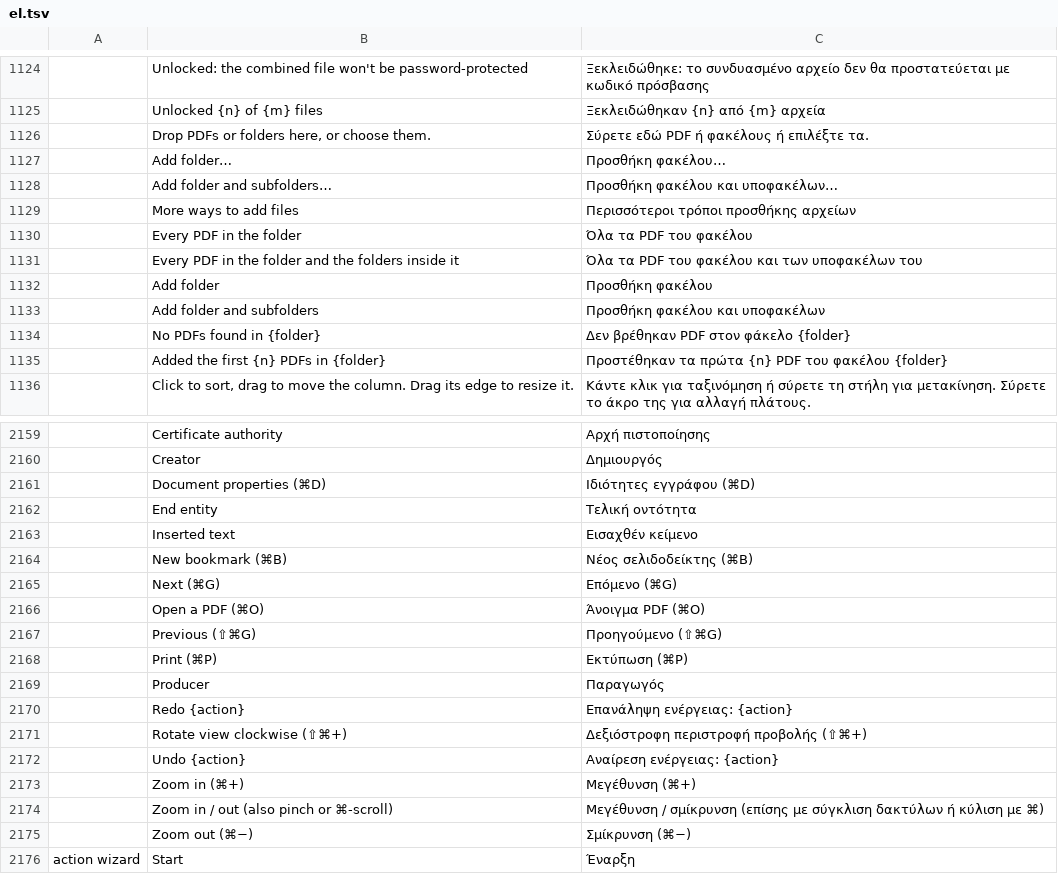
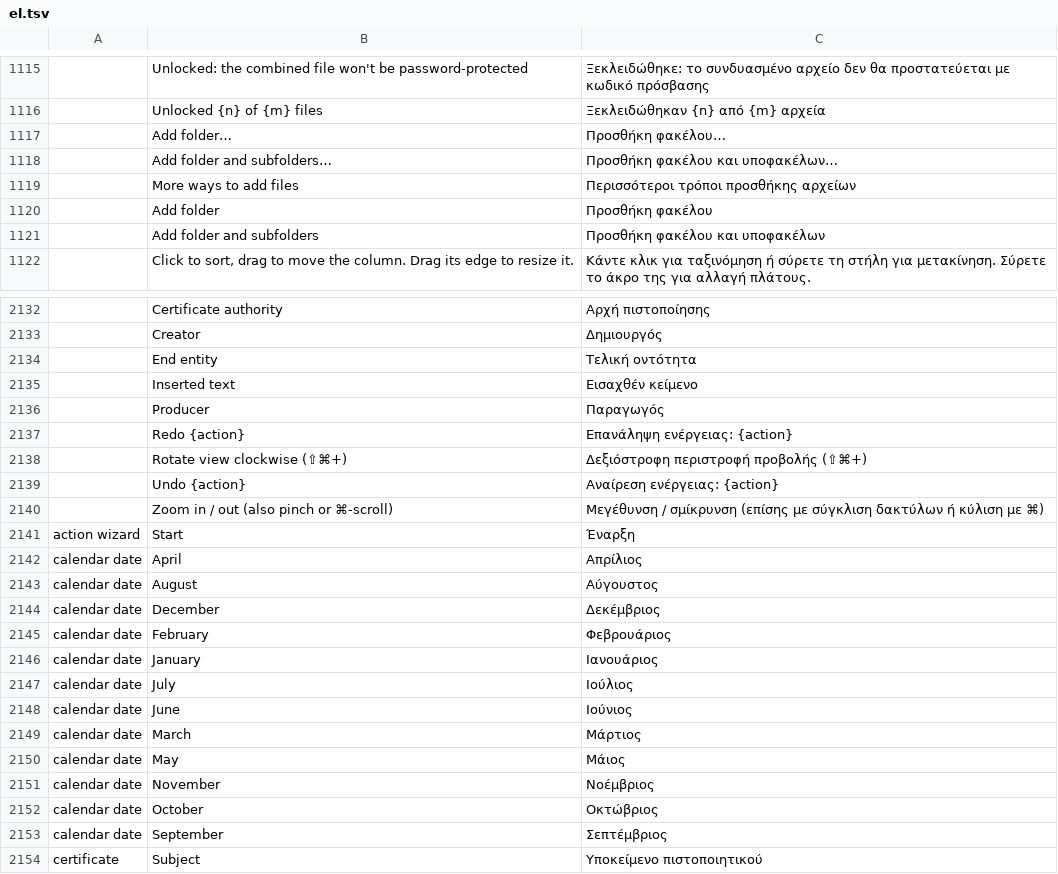
Before and after one commit to Vchandrapati/pdfcraft, a TSV file: crates/ui-egui/src/i18n/el.tsv, drawn as a sheet; only a part is shown, gaps mark what is left out; the shorter side is filled out with more unchanged rows; the diff covers the shown part only; the diff names each change by its address in the sheet, - before the commit and + after, or states it on an @@ line.

```diff
--- a/crates/ui-egui/src/i18n/el.tsv
+++ b/crates/ui-egui/src/i18n/el.tsv
-row 1126:  | Drop PDFs or folders here, or choose them. | Σύρετε εδώ PDF ή φακέλους ή επιλέξτε τα.
-row 1130:  | Every PDF in the folder | Όλα τα PDF του φακέλου
-row 1131:  | Every PDF in the folder and the folders inside it | Όλα τα PDF του φακέλου και των υποφακέλων του
-row 1134:  | No PDFs found in {folder} | Δεν βρέθηκαν PDF στον φάκελο {folder}
-row 1135:  | Added the first {n} PDFs in {folder} | Προστέθηκαν τα πρώτα {n} PDF του φακέλου {folder}
-row 2161:  | Document properties (⌘D) | Ιδιότητες εγγράφου (⌘D)
-row 2164:  | New bookmark (⌘B) | Νέος σελιδοδείκτης (⌘B)
-row 2165:  | Next (⌘G) | Επόμενο (⌘G)
-row 2166:  | Open a PDF (⌘O) | Άνοιγμα PDF (⌘O)
-row 2167:  | Previous (⇧⌘G) | Προηγούμενο (⇧⌘G)
-row 2168:  | Print (⌘P) | Εκτύπωση (⌘P)
-row 2173:  | Zoom in (⌘+) | Μεγέθυνση (⌘+)
-row 2175:  | Zoom out (⌘−) | Σμίκρυνση (⌘−)
```
Also changed, not shown: 22 removed rows elsewhere in this file, crates/ui-egui/src/i18n/bg.tsv, crates/ui-egui/src/i18n/kk.tsv, 18 other files.
